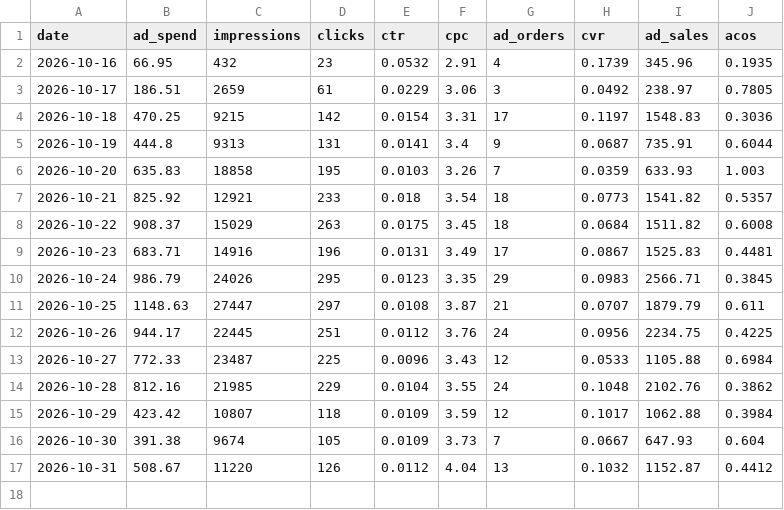
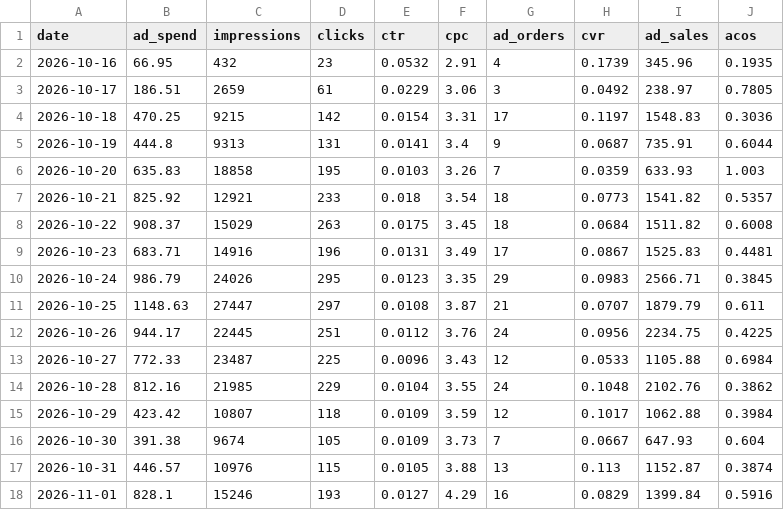
Before and after one commit to zarlish-web/PPC-Audit-, a CSV file: launch/tracker/source/sb_ppc_daily.csv, drawn as a sheet.

```diff
--- a/launch/tracker/source/sb_ppc_daily.csv
+++ b/launch/tracker/source/sb_ppc_daily.csv
@@ -16,2 +16,3 @@ date,ad_spend,impressions,clicks,ctr,cpc,ad_orders,cvr,ad_sales,acos
 2026-10-30,391.38,9674,105,0.0109,3.73,7,0.0667,647.93,0.604
-2026-10-31,508.67,11220,126,0.0112,4.04,13,0.1032,1152.87,0.4412
+2026-10-31,446.57,10976,115,0.0105,3.88,13,0.113,1152.87,0.3874
+2026-11-01,828.1,15246,193,0.0127,4.29,16,0.0829,1399.84,0.5916
```
Also changed, not shown: launch/tracker/day/2026-10-31/campaigns.tsv, launch/tracker/day/2026-10-31/profit.csv, 30 other files.
